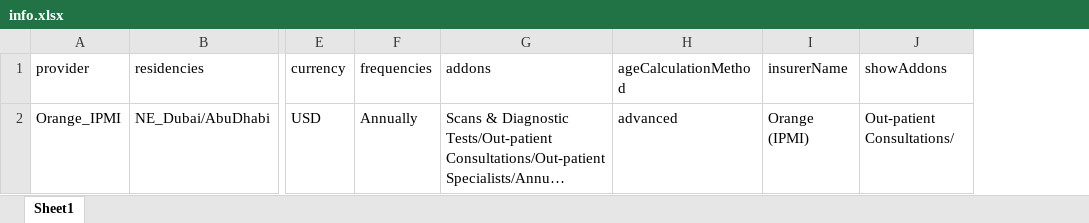
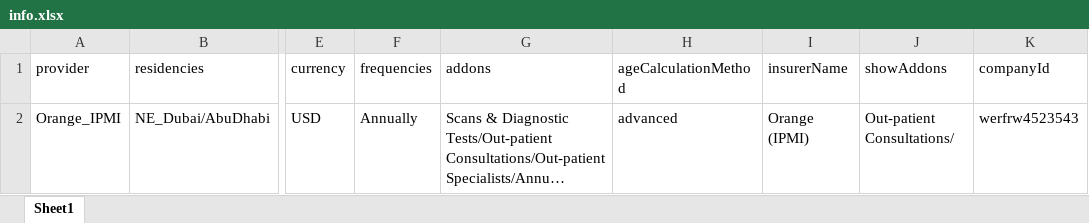
Before and after one commit to narinder123/saleslab_excel_parcel, an Excel workbook: Inputs/Orange_IPMI/info.xlsx, sheet Sheet1, drawn as a sheet; only a part is shown, gaps mark what is left out; long unchanged cells end in …; values as stored, in another font and other column widths than the file's, no borders; the diff names each change by its address in the sheet, - before the commit and + after, or states it on an @@ line.

```diff
--- a/Inputs/Orange_IPMI/info.xlsx (sheet Sheet1)
+++ b/Inputs/Orange_IPMI/info.xlsx (sheet Sheet1)
+column K (companyId), row 2: werfrw4523543
```
Also changed, not shown: 12 other files.
